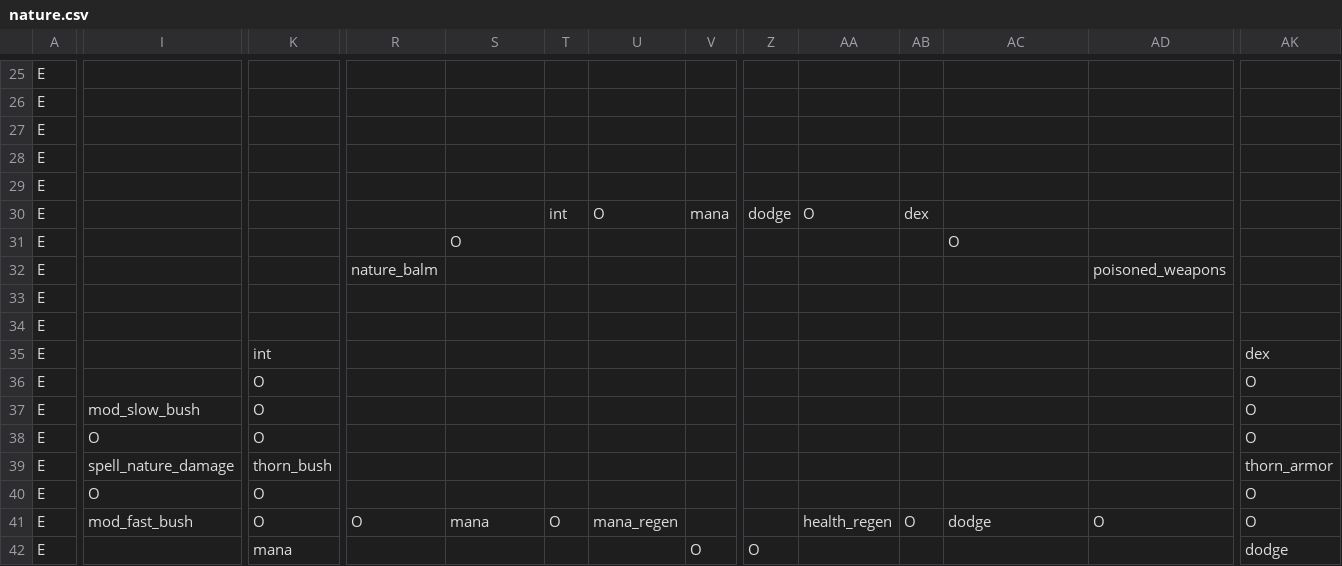
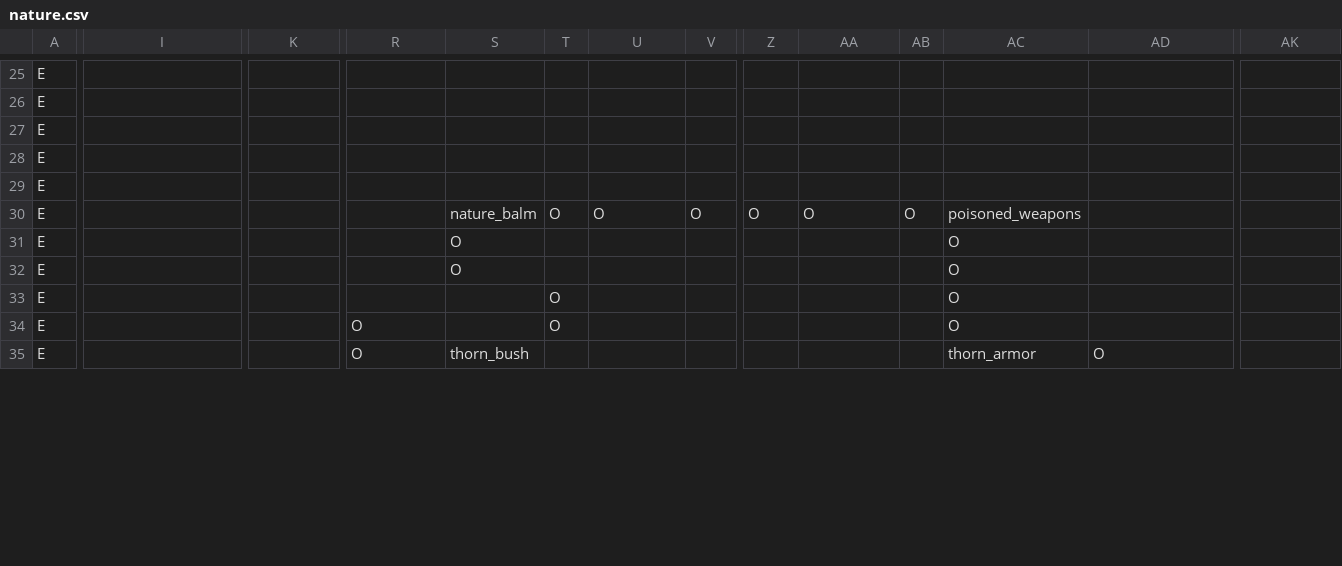
Before and after one commit to RobertSkalko/Age-of-Exile, a CSV file: src/main/resources/data/mmorpg/spell_school/nature.csv, drawn as a sheet; only a part is shown, gaps mark what is left out; removed rows and columns are numbered as before the commit, all else as after; rows hold the shown columns only; the diff covers the shown part only; the diff names each change by its address in the sheet, - before the commit and + after, or states it on an @@ line.

```diff
--- a/src/main/resources/data/mmorpg/spell_school/nature.csv
+++ b/src/main/resources/data/mmorpg/spell_school/nature.csv
-S30: (empty)
+S30: nature_balm
-T30: int
+T30: O
-V30: mana
+V30: O
-Z30: dodge
+Z30: O
-AB30: dex
+AB30: O
-AC30: (empty)
+AC30: poisoned_weapons
-R32: nature_balm
+R32: (empty)
-S32: (empty)
+S32: O
-AC32: (empty)
+AC32: O
-AD32: poisoned_weapons
+AD32: (empty)
-row 33: E
-row 34: E
-row 35: E |  | int |  |  |  |  |  |  |  |  |  |  | dex
-row 36: E |  | O |  |  |  |  |  |  |  |  |  |  | O
-row 37: E | mod_slow_bush | O |  |  |  |  |  |  |  |  |  |  | O
-row 38: E | O | O |  |  |  |  |  |  |  |  |  |  | O
-row 39: E | spell_nature_damage | thorn_bush |  |  |  |  |  |  |  |  |  |  | thorn_armor
-row 40: E | O | O |  |  |  |  |  |  |  |  |  |  | O
+row 33: E |  |  |  |  | O |  |  |  |  |  | O
-I34: mod_fast_bush
+I34: (empty)
-K34: O
+K34: (empty)
-S34: mana
+S34: (empty)
-U34: mana_regen
+U34: (empty)
-AA34: health_regen
+AA34: (empty)
-AB34: O
+AB34: (empty)
-AC34: dodge
+AC34: O
-AD34: O
+AD34: (empty)
-AK34: O
+AK34: (empty)
-row 42: E |  | mana |  |  |  |  | O | O |  |  |  |  | dodge
+row 35: E |  |  | O | thorn_bush |  |  |  |  |  |  | thorn_armor | O
```
Also changed, not shown: 7 added rows and 17 edited cells elsewhere in this file, src/main/resources/data/mmorpg/spell_school/divine.csv, src/main/resources/data/mmorpg/spell_school/fire.csv, 21 other files.
